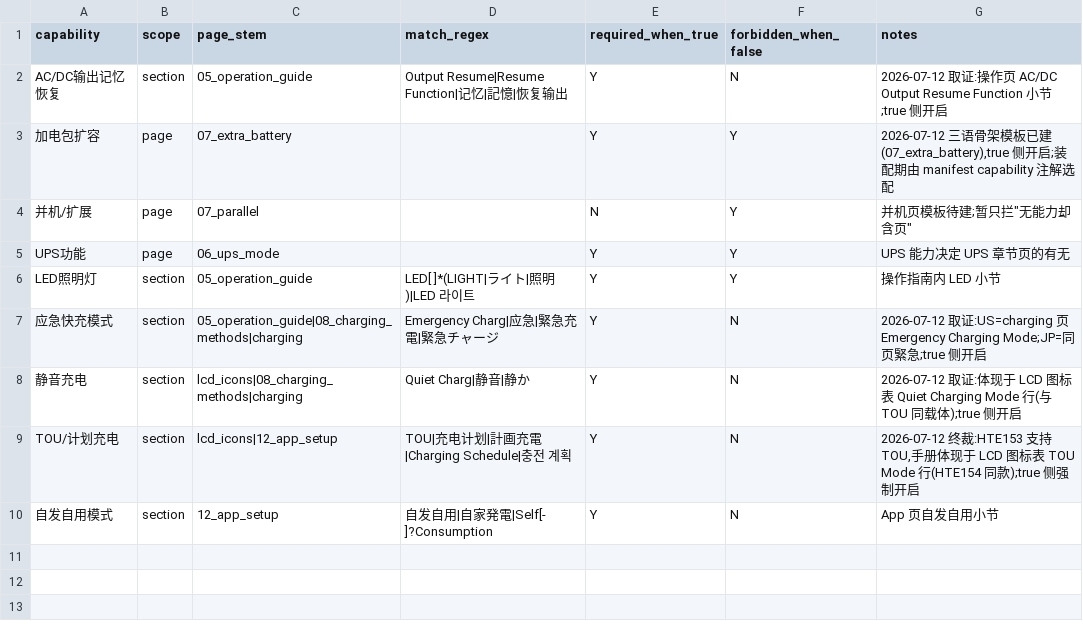
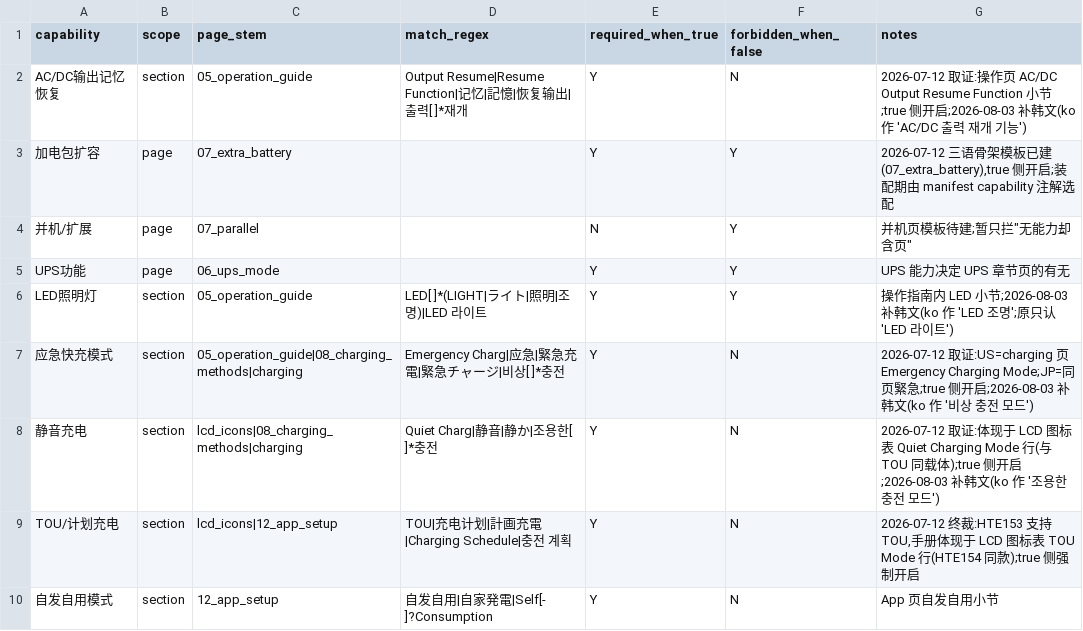
Before and after one commit to Bingboom/auto-manual, a CSV file: data/capability_page_rules.csv, drawn as a sheet.

Commit message:
fix(check): teach the capability probes Korean
The KR line's capability gate was red on main with three
CAPABILITY_CONTENT_MISSING findings that were all probe blindness, not
missing content — the ko bundle carries every section, worded in Korean the
regexes did not cover:

  LED照明灯       ko 'LED 조명'        probe only knew 'LED 라이트'
  应急快充模式    ko '비상 충전 모드'  probe had no Korean at all
  静音充电        ko '조용한 충전 모드' probe had no Korean at all

Also adds the Korean form for AC/DC输出记忆恢复 ('출력 재개', evidenced in the
same bundle) so the next KR line that ships the feature is not flagged for
the same reason. TOU already carried '충전 계획'.

Only the required-side matching widens. The one rule with
forbidden_when_false=Y (LED照明灯) can newly fire only on a Korean-language
bundle, and every LED=FALSE line is ja/en/pt-BR — no line changes verdict.

Evidence on one identical fresh snapshot: KR check 3 findings -> [check] OK.
US check OK, JP check OK (no regression). python -m unittest 2577 OK; ruff
clean. CSV stays 7 columns (the notes comma pitfall bit once and was fixed).

```diff
--- a/data/capability_page_rules.csv
+++ b/data/capability_page_rules.csv
@@ -1,3 +1,3 @@
 capability,scope,page_stem,match_regex,required_when_true,forbidden_when_false,notes
-AC/DC输出记忆恢复,section,05_operation_guide,Output Resume|Resume Function|记忆|記憶|恢复输出,Y,N,2026-07-12 取证:操作页 AC/DC Output Resume Function 小节;true 侧开启
+AC/DC输出记忆恢复,section,05_operation_guide,Output Resume|Resume Function|记忆|記憶|恢复输出|출력[ 　]*재개,Y,N,2026-07-12 取证:操作页 AC/DC Output Resume Function 小节;true 侧开启;2026-08-03 补韩文(ko 作 'AC/DC 출력 재개 기능')
 加电包扩容,page,07_extra_battery,,Y,Y,"2026-07-12 三语骨架模板已建(07_extra_battery),true 侧开启;装配期由 manifest capability 注解选配"
@@ -5,5 +5,5 @@ AC/DC输出记忆恢复,section,05_operation_guide,Output Resume|Resume Function
 UPS功能,page,06_ups_mode,,Y,Y,UPS 能力决定 UPS 章节页的有无
-LED照明灯,section,05_operation_guide,LED[ 　]*(LIGHT|ライト|照明)|LED 라이트,Y,Y,操作指南内 LED 小节
-应急快充模式,section,05_operation_guide|08_charging_methods|charging,Emergency Charg|应急|緊急充電|緊急チャージ,Y,N,2026-07-12 取证:US=charging 页 Emergency Charging Mode;JP=同页緊急;true 侧开启
-静音充电,section,lcd_icons|08_charging_methods|charging,Quiet Charg|静音|静か,Y,N,2026-07-12 取证:体现于 LCD 图标表 Quiet Charging Mode 行(与 TOU 同载体);true 侧开启
+LED照明灯,section,05_operation_guide,LED[ 　]*(LIGHT|ライト|照明|조명)|LED 라이트,Y,Y,操作指南内 LED 小节;2026-08-03 补韩文(ko 作 'LED 조명';原只认 'LED 라이트')
+应急快充模式,section,05_operation_guide|08_charging_methods|charging,Emergency Charg|应急|緊急充電|緊急チャージ|비상[ 　]*충전,Y,N,2026-07-12 取证:US=charging 页 Emergency Charging Mode;JP=同页緊急;true 侧开启;2026-08-03 补韩文(ko 作 '비상 충전 모드')
+静音充电,section,lcd_icons|08_charging_methods|charging,Quiet Charg|静音|静か|조용한[ 　]*충전,Y,N,2026-07-12 取证:体现于 LCD 图标表 Quiet Charging Mode 行(与 TOU 同载体);true 侧开启;2026-08-03 补韩文(ko 作 '조용한 충전 모드')
 TOU/计划充电,section,lcd_icons|12_app_setup,TOU|充电计划|計画充電|Charging Schedule|충전 계획,Y,N,"2026-07-12 终裁:HTE153 支持 TOU,手册体现于 LCD 图标表 TOU Mode 行(HTE154 同款);true 侧强制开启"
```
